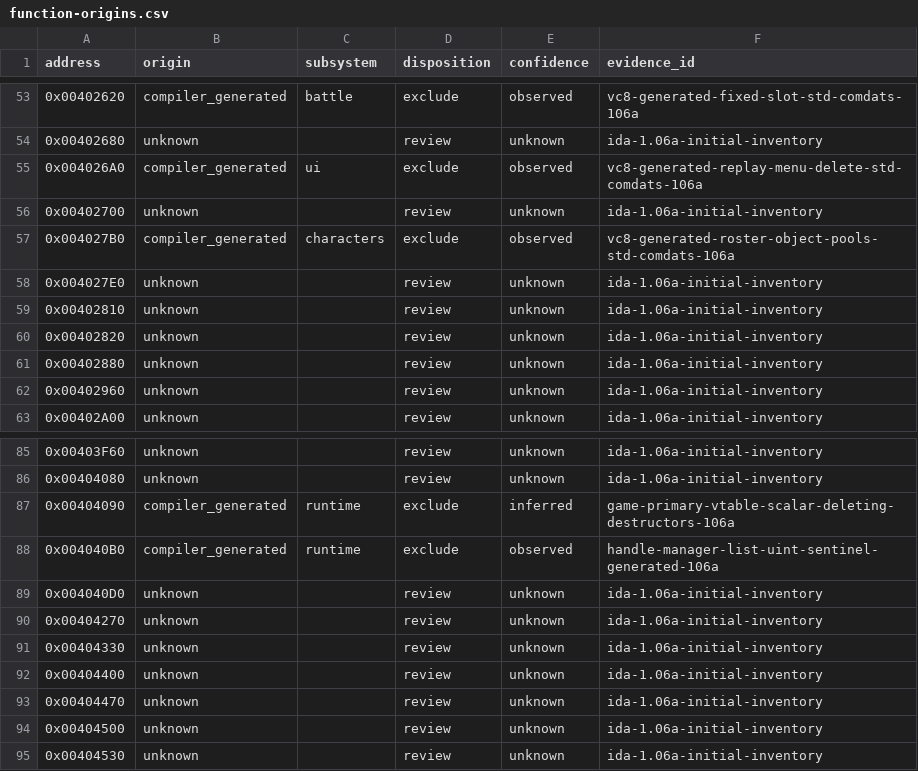
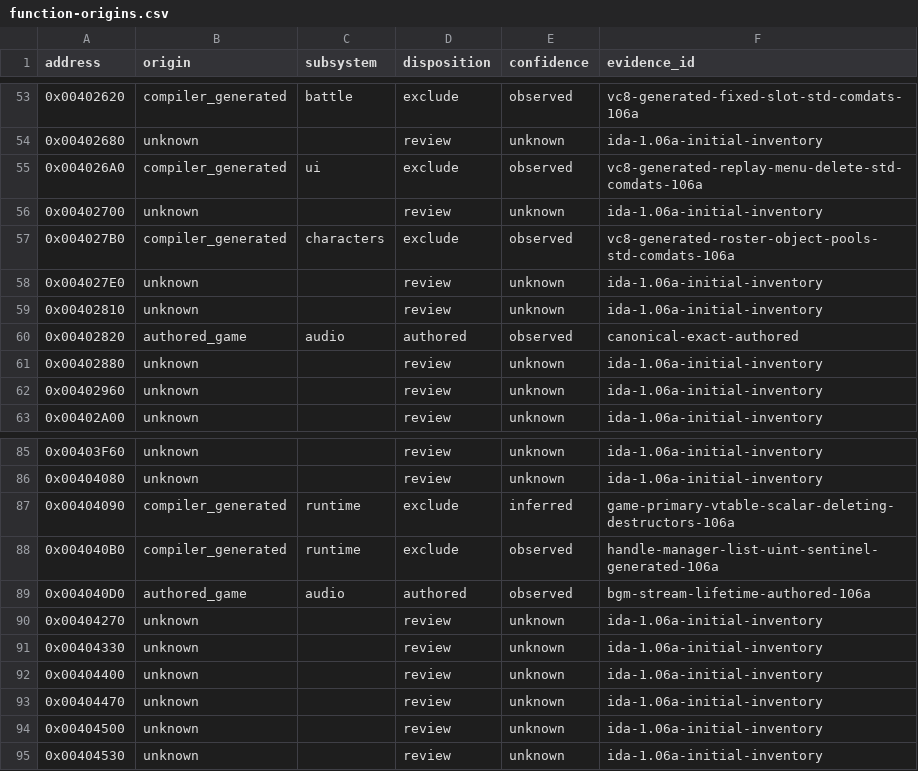
Before and after one commit to N0zoM1z0/th105, a CSV file: config/function-origins.csv, drawn as a sheet; only a part is shown, gaps mark what is left out.

```diff
--- a/config/function-origins.csv
+++ b/config/function-origins.csv
@@ -59,3 +59,3 @@ address,origin,subsystem,disposition,confidence,evidence_id
 0x00402810,unknown,,review,unknown,ida-1.06a-initial-inventory
-0x00402820,unknown,,review,unknown,ida-1.06a-initial-inventory
+0x00402820,authored_game,audio,authored,observed,canonical-exact-authored
 0x00402880,unknown,,review,unknown,ida-1.06a-initial-inventory
@@ -88,3 +88,3 @@ address,origin,subsystem,disposition,confidence,evidence_id
 0x004040B0,compiler_generated,runtime,exclude,observed,handle-manager-list-uint-sentinel-generated-106a
-0x004040D0,unknown,,review,unknown,ida-1.06a-initial-inventory
+0x004040D0,authored_game,audio,authored,observed,bgm-stream-lifetime-authored-106a
 0x00404270,unknown,,review,unknown,ida-1.06a-initial-inventory
```
Also changed, not shown: config/implemented.csv, config/matches.csv, 12 other files.
